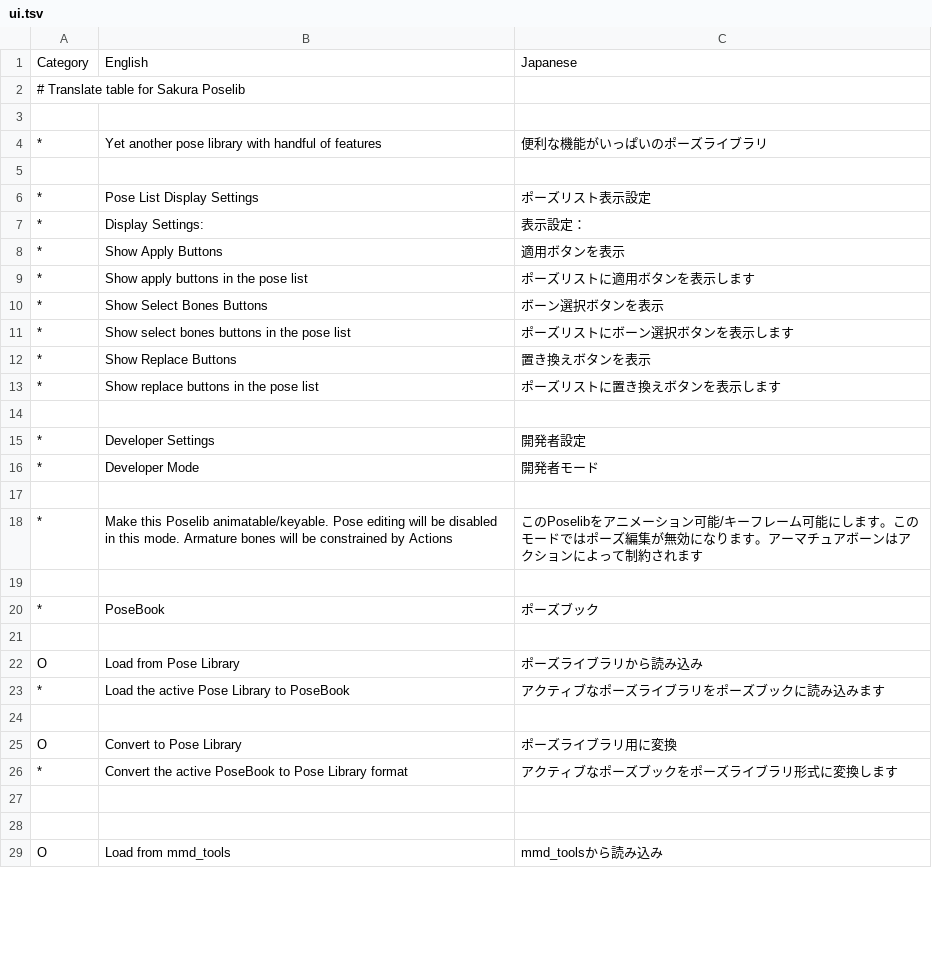
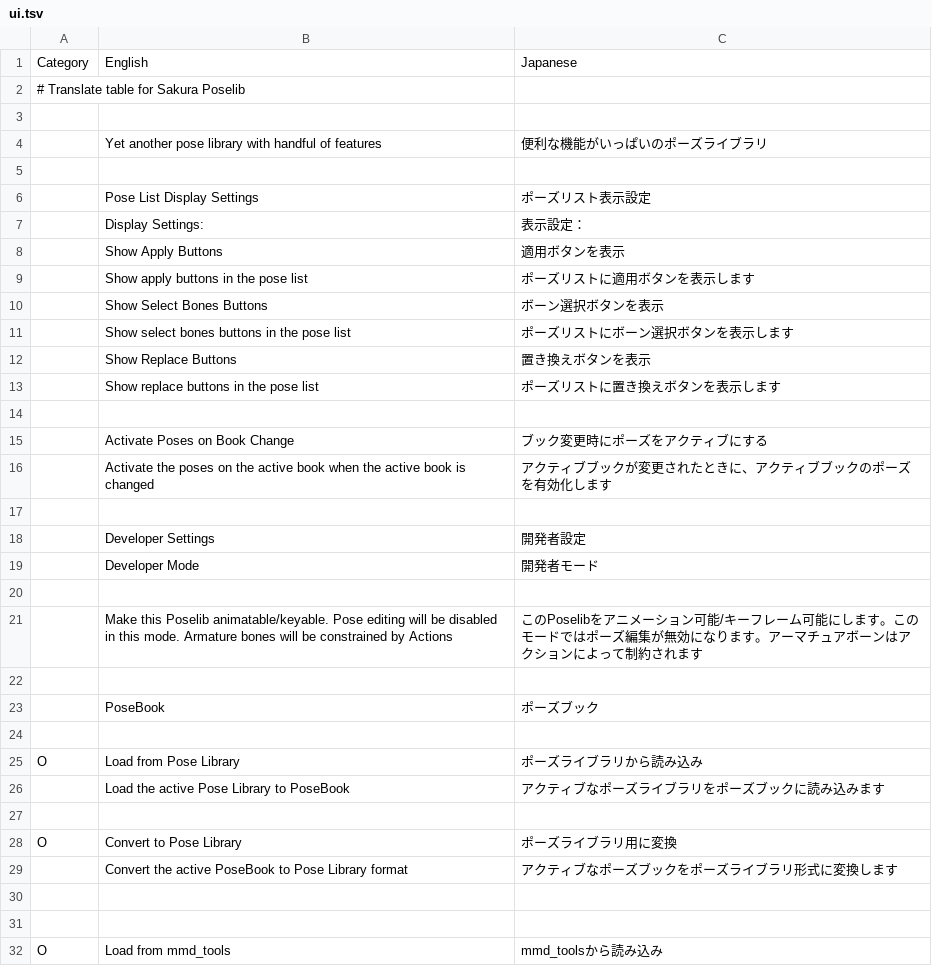
Before and after one commit to kafuji/Sakura_Poselib, a TSV file: lang/ja_JP/ui.tsv, drawn as a sheet; only a part is shown; the diff covers the shown part only.

Commit message:
Bump version to 1.2.8 and add "Activate Poses on Book Change" option in preferences

```diff
--- a/lang/ja_JP/ui.tsv
+++ b/lang/ja_JP/ui.tsv
@@ -3,25 +3,28 @@ Category	English	Japanese
 
-*	Yet another pose library with handful of features	便利な機能がいっぱいのポーズライブラリ
+	Yet another pose library with handful of features	便利な機能がいっぱいのポーズライブラリ
 
-*	Pose List Display Settings	ポーズリスト表示設定
-*	Display Settings:	表示設定：
-*	Show Apply Buttons	適用ボタンを表示
-*	Show apply buttons in the pose list	ポーズリストに適用ボタンを表示します
-*	Show Select Bones Buttons	ボーン選択ボタンを表示
-*	Show select bones buttons in the pose list	ポーズリストにボーン選択ボタンを表示します
-*	Show Replace Buttons	置き換えボタンを表示
-*	Show replace buttons in the pose list	ポーズリストに置き換えボタンを表示します
+	Pose List Display Settings	ポーズリスト表示設定
+	Display Settings:	表示設定：
+	Show Apply Buttons	適用ボタンを表示
+	Show apply buttons in the pose list	ポーズリストに適用ボタンを表示します
+	Show Select Bones Buttons	ボーン選択ボタンを表示
+	Show select bones buttons in the pose list	ポーズリストにボーン選択ボタンを表示します
+	Show Replace Buttons	置き換えボタンを表示
+	Show replace buttons in the pose list	ポーズリストに置き換えボタンを表示します
 
-*	Developer Settings	開発者設定
-*	Developer Mode	開発者モード
+	Activate Poses on Book Change	ブック変更時にポーズをアクティブにする
+	Activate the poses on the active book when the active book is changed	アクティブブックが変更されたときに、アクティブブックのポーズを有効化します
 
-*	Make this Poselib animatable/keyable. Pose editing will be disabled in this mode. Armature bones will be constrained by Actions	このPoselibをアニメーション可能/キーフレーム可能にします。このモードではポーズ編集が無効になります。アーマチュアボーンはアクションによって制約されます
+	Developer Settings	開発者設定
+	Developer Mode	開発者モード
 
-*	PoseBook	ポーズブック
+	Make this Poselib animatable/keyable. Pose editing will be disabled in this mode. Armature bones will be constrained by Actions	このPoselibをアニメーション可能/キーフレーム可能にします。このモードではポーズ編集が無効になります。アーマチュアボーンはアクションによって制約されます
+
+	PoseBook	ポーズブック
 
 O	Load from Pose Library	ポーズライブラリから読み込み
-*	Load the active Pose Library to PoseBook	アクティブなポーズライブラリをポーズブックに読み込みます
+	Load the active Pose Library to PoseBook	アクティブなポーズライブラリをポーズブックに読み込みます
 
 O	Convert to Pose Library	ポーズライブラリ用に変換
-*	Convert the active PoseBook to Pose Library format	アクティブなポーズブックをポーズライブラリ形式に変換します
+	Convert the active PoseBook to Pose Library format	アクティブなポーズブックをポーズライブラリ形式に変換します
 
```
Also changed, not shown: 70 edited cells elsewhere in this file, 5 other files.
